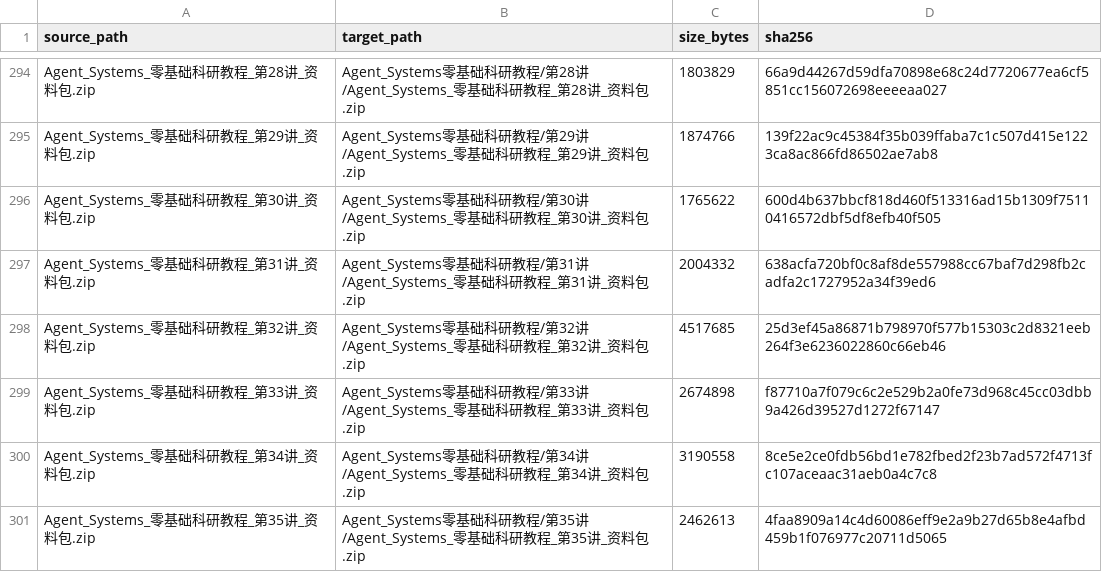
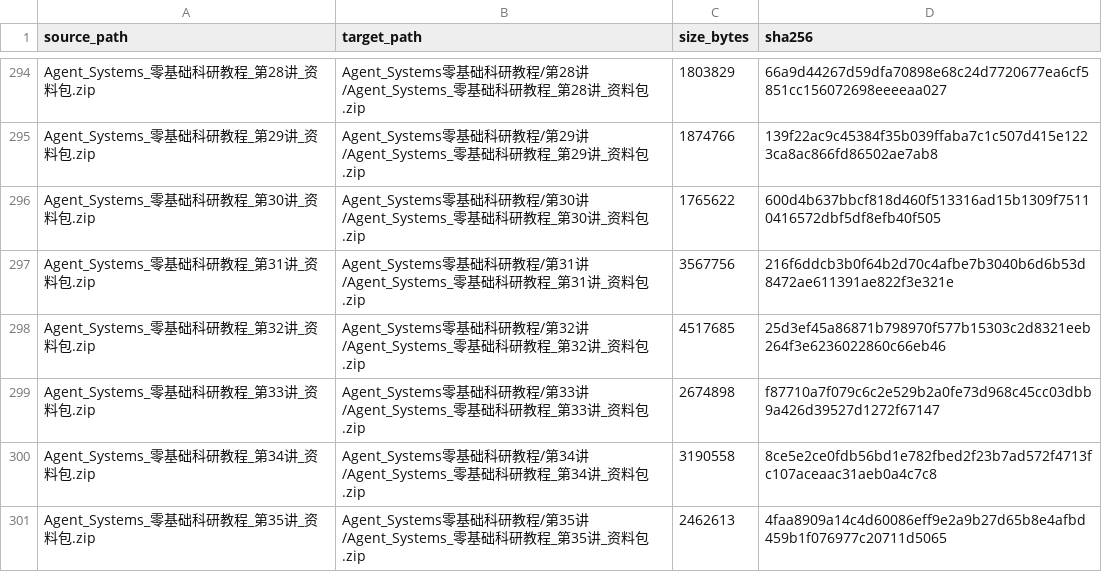
Before and after one commit to hrqz007/learning-materials, a CSV file: 文件清单.csv, drawn as a sheet; only a part is shown, gaps mark what is left out.

Commit message:
Update Agent Systems lesson 31 original ZIP and checksum indexes
Preserve source ZIP bytes and existing course path; retain prior version in history. Update only this original and README/JSON/CSV indexes.

```diff
--- a/文件清单.csv
+++ b/文件清单.csv
@@ -296,3 +296,3 @@ Agent_Systems_零基础科研教程_第29讲_资料包.zip,Agent_Systems零基
 Agent_Systems_零基础科研教程_第30讲_资料包.zip,Agent_Systems零基础科研教程/第30讲/Agent_Systems_零基础科研教程_第30讲_资料包.zip,1765622,600d4b637bbcf818d460f513316ad15b1309f75110416572dbf5df8efb40f505
-Agent_Systems_零基础科研教程_第31讲_资料包.zip,Agent_Systems零基础科研教程/第31讲/Agent_Systems_零基础科研教程_第31讲_资料包.zip,2004332,638acfa720bf0c8af8de557988cc67baf7d298fb2cadfa2c1727952a34f39ed6
+Agent_Systems_零基础科研教程_第31讲_资料包.zip,Agent_Systems零基础科研教程/第31讲/Agent_Systems_零基础科研教程_第31讲_资料包.zip,3567756,216f6ddcb3b0f64b2d70c4afbe7b3040b6d6b53d8472ae611391ae822f3e321e
 Agent_Systems_零基础科研教程_第32讲_资料包.zip,Agent_Systems零基础科研教程/第32讲/Agent_Systems_零基础科研教程_第32讲_资料包.zip,4517685,25d3ef45a86871b798970f577b15303c2d8321eeb264f3e6236022860c66eb46
```
Also changed, not shown: 3 other files.
